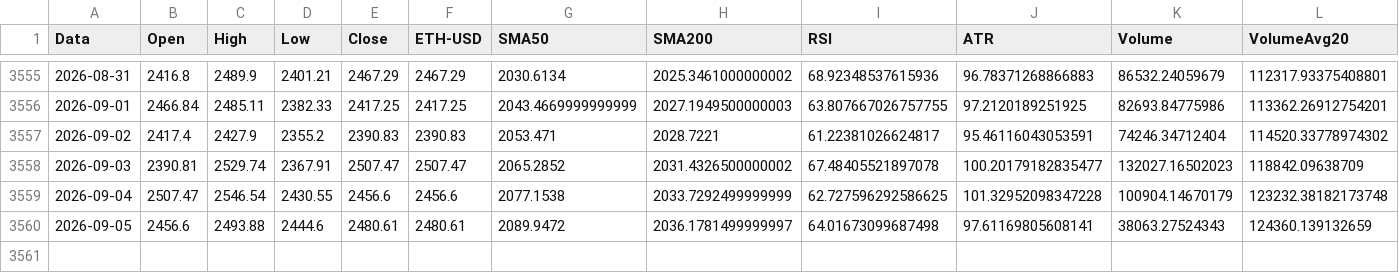
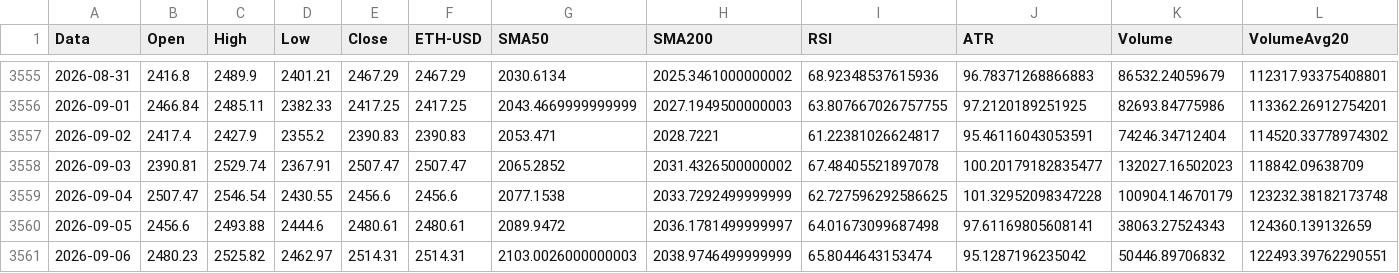
Before and after one commit to giuse2003/ETH_Prudential_Signal, a CSV file: docs/historical_signals.csv, drawn as a sheet; only a part is shown, gaps mark what is left out; rows hold the shown columns only; the diff names each change by its address in the sheet, - before the commit and + after, or states it on an @@ line.

```diff
--- a/docs/historical_signals.csv
+++ b/docs/historical_signals.csv
+row 3561: 2026-09-06 | 2480.23 | 2525.82 | 2462.97 | 2514.31 | 2514.31 | 2103.0026000000003 | 2038.9746499999999 | 65.8044643153474 | 95.1287196235042 | 50446.89706832 | 122493.39762290551
```
Also changed, not shown: docs/equity_timeseries.csv, docs/raw_candles.csv, 6 other files.
